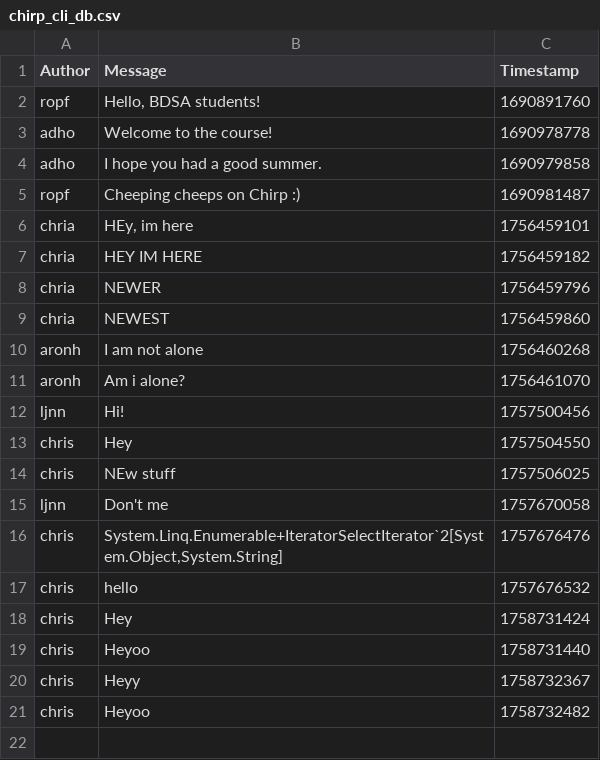
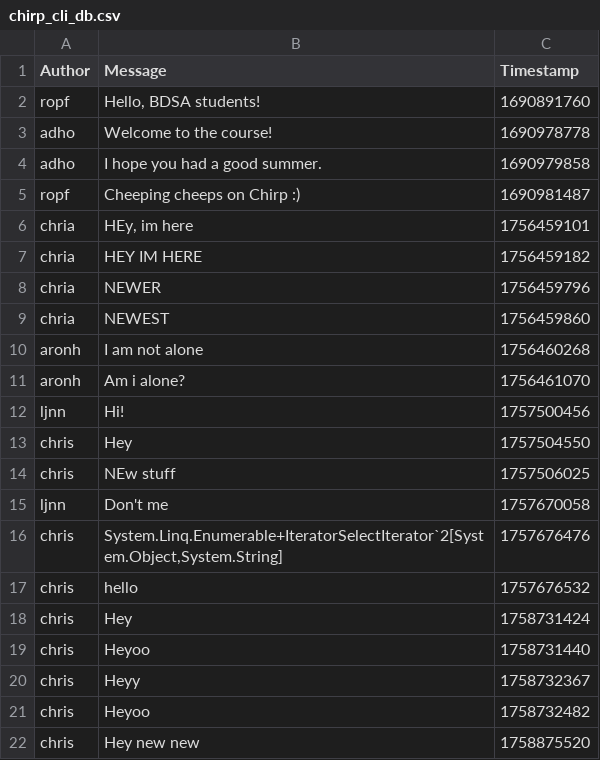
Before and after one commit to ITU-BDSA2025-GROUP-24/Chirp, a CSV file: data/chirp_cli_db.csv, drawn as a sheet.

```diff
--- a/data/chirp_cli_db.csv
+++ b/data/chirp_cli_db.csv
@@ -21 +21,2 @@ chris,Heyy,1758732367
 chris,Heyoo,1758732482
+chris,Hey new new,1758875520
```
Also changed, not shown: 2 other files.
